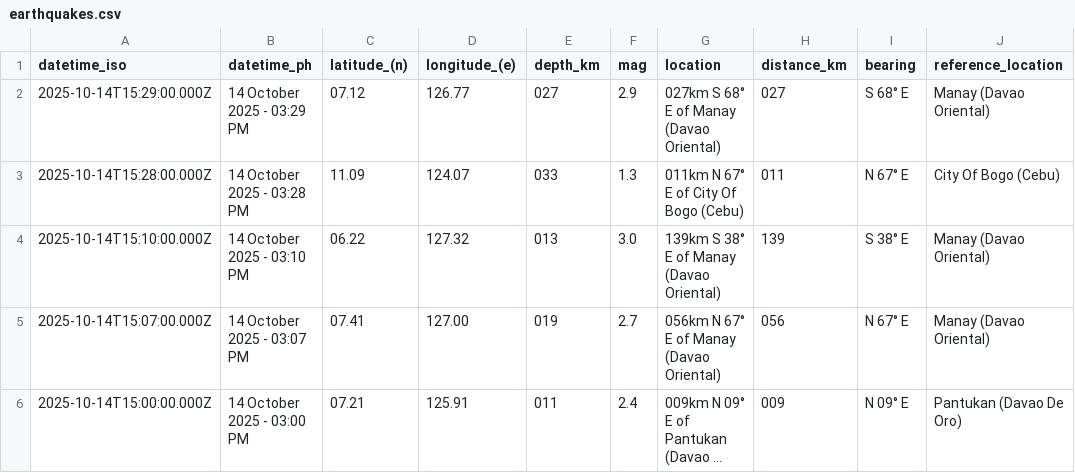
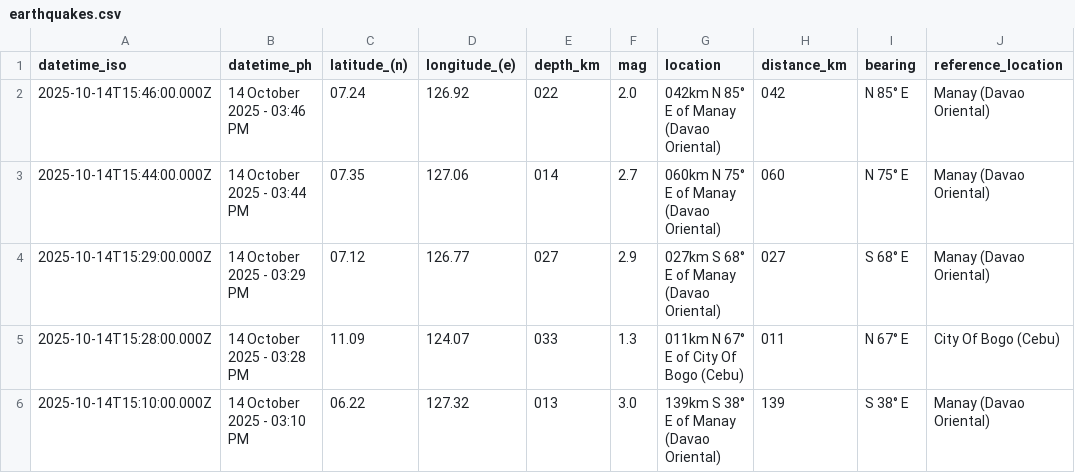
Before and after one commit to chamthesleeptalker/earthquake-tracker, a CSV file: earthquakes.csv, drawn as a sheet; only a part is shown; the shorter side is filled out with more unchanged rows; long unchanged cells end in ….

```diff
--- a/earthquakes.csv
+++ b/earthquakes.csv
@@ -1,2 +1,4 @@
 datetime_iso,datetime_ph,latitude_(n),longitude_(e),depth_km,mag,location,distance_km,bearing,reference_location
+2025-10-14T15:46:00.000Z,14 October 2025 - 03:46 PM,07.24,126.92,022,2.0,042km N 85° E of Manay (Davao Oriental),042,N 85° E,Manay (Davao Oriental)
+2025-10-14T15:44:00.000Z,14 October 2025 - 03:44 PM,07.35,127.06,014,2.7,060km N 75° E of Manay (Davao Oriental),060,N 75° E,Manay (Davao Oriental)
 2025-10-14T15:29:00.000Z,14 October 2025 - 03:29 PM,07.12,126.77,027,2.9,027km S 68° E of Manay (Davao Oriental),027,S 68° E,Manay (Davao Oriental)
```
Also changed, not shown: earthquake_summary_stats.csv, earthquakes_past_24_hours.csv, 5 other files.
